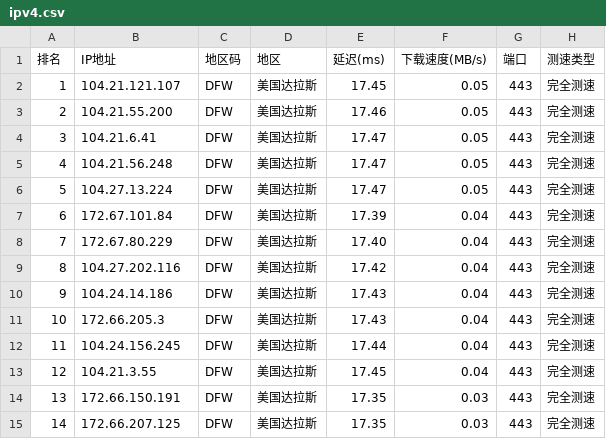
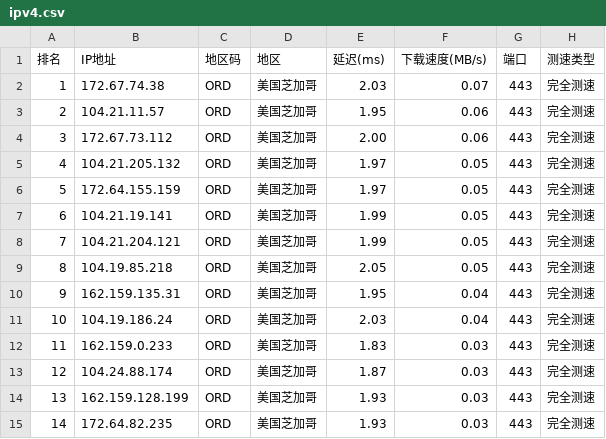
Before and after one commit to ZQ-JACKY/ZQ-CloudFlareScan, a CSV file: ipv4.csv, drawn as a sheet; only a part is shown; the diff covers the shown part only.

```diff
--- a/ipv4.csv
+++ b/ipv4.csv
@@ -1,15 +1,15 @@
 排名,IP地址,地区码,地区,延迟(ms),下载速度(MB/s),端口,测速类型
-1,104.21.121.107,DFW,美国达拉斯,17.45,0.05,443,完全测速
-2,104.21.55.200,DFW,美国达拉斯,17.46,0.05,443,完全测速
-3,104.21.6.41,DFW,美国达拉斯,17.47,0.05,443,完全测速
-4,104.21.56.248,DFW,美国达拉斯,17.47,0.05,443,完全测速
-5,104.27.13.224,DFW,美国达拉斯,17.47,0.05,443,完全测速
-6,172.67.101.84,DFW,美国达拉斯,17.39,0.04,443,完全测速
-7,172.67.80.229,DFW,美国达拉斯,17.40,0.04,443,完全测速
-8,104.27.202.116,DFW,美国达拉斯,17.42,0.04,443,完全测速
-9,104.24.14.186,DFW,美国达拉斯,17.43,0.04,443,完全测速
-10,172.66.205.3,DFW,美国达拉斯,17.43,0.04,443,完全测速
-11,104.24.156.245,DFW,美国达拉斯,17.44,0.04,443,完全测速
-12,104.21.3.55,DFW,美国达拉斯,17.45,0.04,443,完全测速
-13,172.66.150.191,DFW,美国达拉斯,17.35,0.03,443,完全测速
-14,172.66.207.125,DFW,美国达拉斯,17.35,0.03,443,完全测速
+1,172.67.74.38,ORD,美国芝加哥,2.03,0.07,443,完全测速
+2,104.21.11.57,ORD,美国芝加哥,1.95,0.06,443,完全测速
+3,172.67.73.112,ORD,美国芝加哥,2.00,0.06,443,完全测速
+4,104.21.205.132,ORD,美国芝加哥,1.97,0.05,443,完全测速
+5,172.64.155.159,ORD,美国芝加哥,1.97,0.05,443,完全测速
+6,104.21.19.141,ORD,美国芝加哥,1.99,0.05,443,完全测速
+7,104.21.204.121,ORD,美国芝加哥,1.99,0.05,443,完全测速
+8,104.19.85.218,ORD,美国芝加哥,2.05,0.05,443,完全测速
+9,162.159.135.31,ORD,美国芝加哥,1.95,0.04,443,完全测速
+10,104.19.186.24,ORD,美国芝加哥,2.03,0.04,443,完全测速
+11,162.159.0.233,ORD,美国芝加哥,1.83,0.03,443,完全测速
+12,104.24.88.174,ORD,美国芝加哥,1.87,0.03,443,完全测速
+13,162.159.128.199,ORD,美国芝加哥,1.93,0.03,443,完全测速
+14,172.64.82.235,ORD,美国芝加哥,1.93,0.03,443,完全测速
```
Also changed, not shown: 25 edited cells elsewhere in this file.
